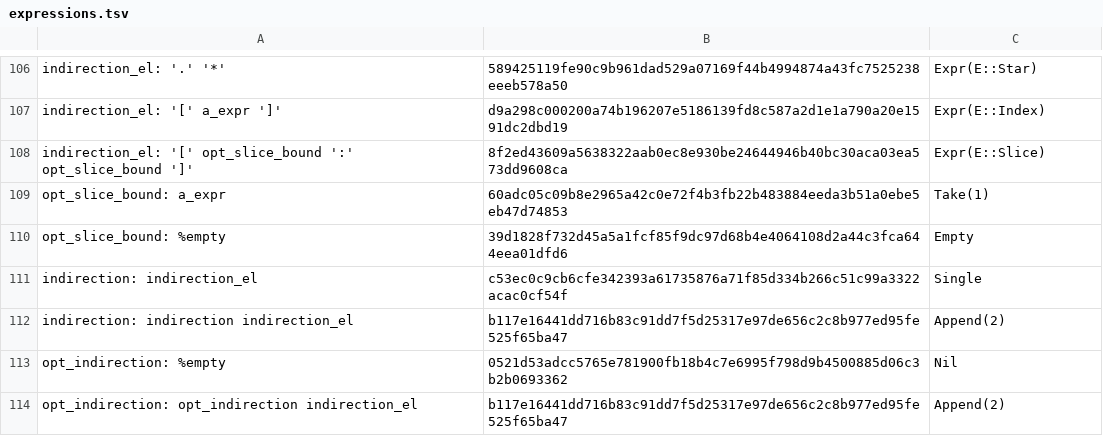
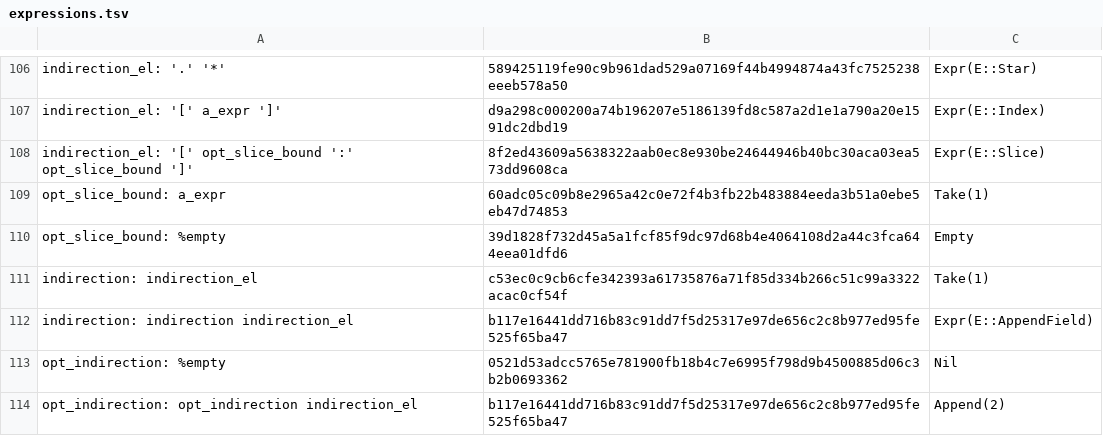
Before and after one commit to necessary-nu/pgsql-rs, a TSV file: crates/pg19-parser/actions/expressions.tsv, drawn as a sheet; only a part is shown, gaps mark what is left out.

Commit message:
refactor: Build qualified PostgreSQL names without a temporary field vector
nplan-id: delivery.parser-performance

```diff
--- a/crates/pg19-parser/actions/expressions.tsv
+++ b/crates/pg19-parser/actions/expressions.tsv
@@ -110,4 +110,4 @@ opt_slice_bound: a_expr	60adc05c09b8e2965a42c0e72f4b3fb22b483884eeda3b51a0ebe5eb
 opt_slice_bound: %empty	39d1828f732d45a5a1fcf85f9dc97d68b4e4064108d2a44c3fca644eea01dfd6	Empty
-indirection: indirection_el	c53ec0c9cb6cfe342393a61735876a71f85d334b266c51c99a3322acac0cf54f	Single
-indirection: indirection indirection_el	b117e16441dd716b83c91dd7f5d25317e97de656c2c8b977ed95fe525f65ba47	Append(2)
+indirection: indirection_el	c53ec0c9cb6cfe342393a61735876a71f85d334b266c51c99a3322acac0cf54f	Take(1)
+indirection: indirection indirection_el	b117e16441dd716b83c91dd7f5d25317e97de656c2c8b977ed95fe525f65ba47	Expr(E::AppendField)
 opt_indirection: %empty	0521d53adcc5765e781900fb18b4c7e6995f798d9b4500885d06c3b2b0693362	Nil
```
Also changed, not shown: 6 other files.
